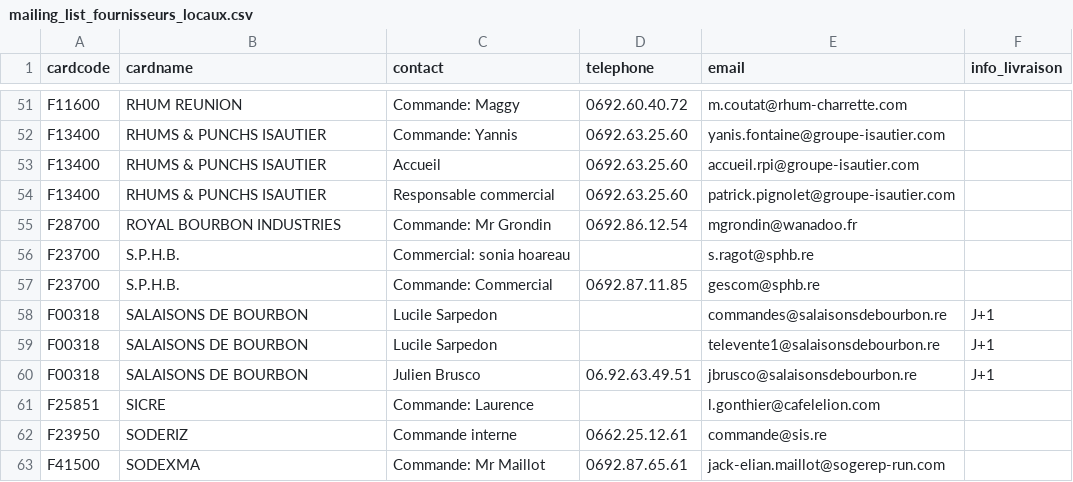
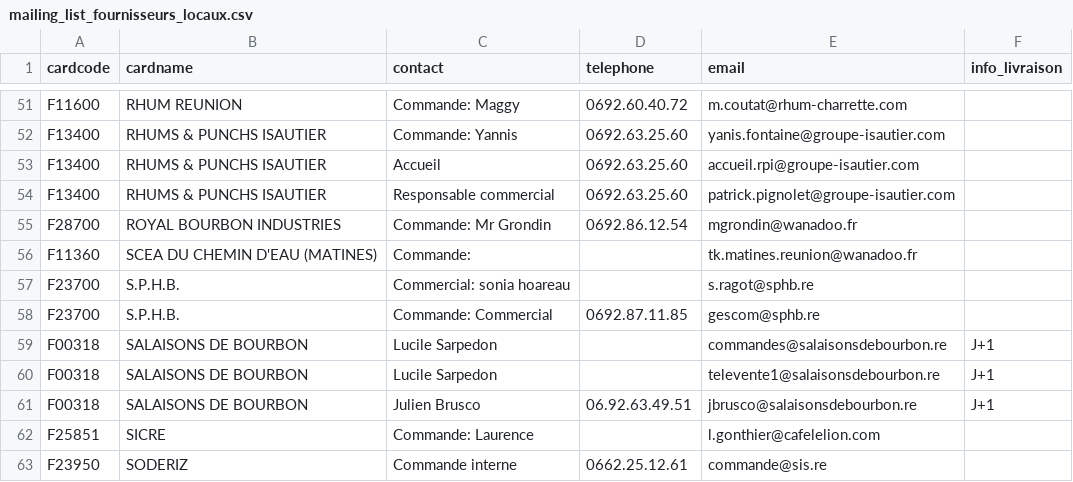
Before and after one commit to superchinois/api-gateway, a CSV file: mailing_list_fournisseurs_locaux.csv, drawn as a sheet; only a part is shown, gaps mark what is left out; the shorter side is filled out with more unchanged rows.

Commit message:
added supplier matines

```diff
--- a/mailing_list_fournisseurs_locaux.csv
+++ b/mailing_list_fournisseurs_locaux.csv
@@ -55,2 +55,3 @@
 "F28700";"ROYAL BOURBON INDUSTRIES";"Commande: Mr Grondin";"0692.86.12.54";"mgrondin@wanadoo.fr";
+"F11360";"SCEA DU CHEMIN D'EAU (MATINES)";"Commande: ";"";"tk.matines.reunion@wanadoo.fr";
 "F23700";"S.P.H.B.";"Commercial: sonia hoareau";"";"s.ragot@sphb.re";
```
